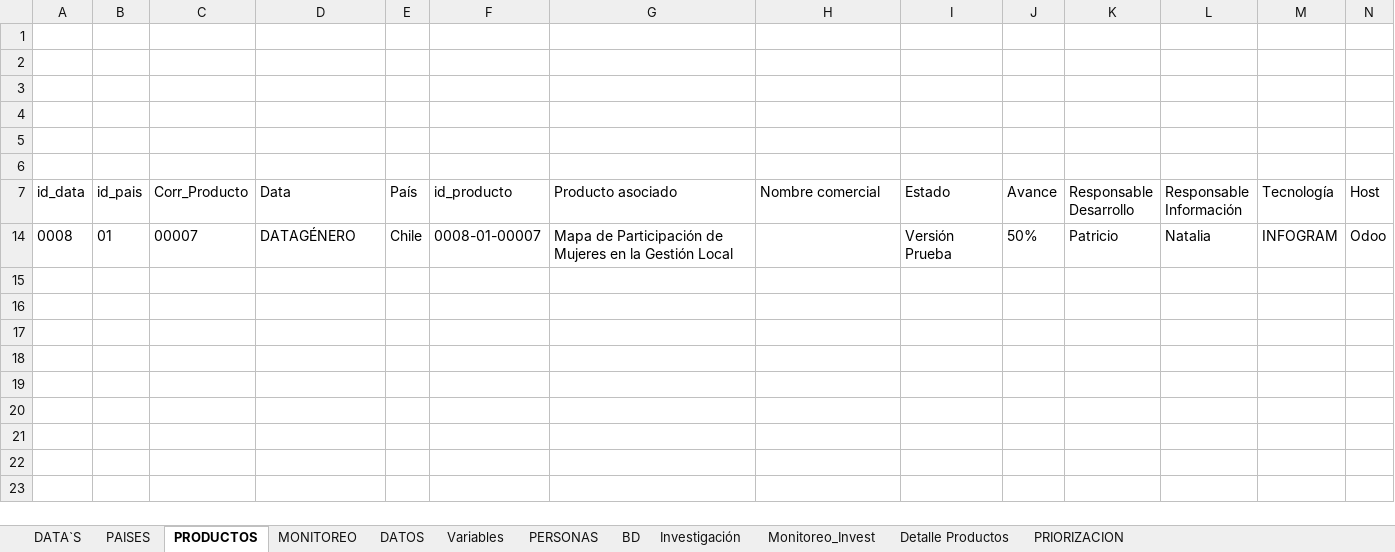
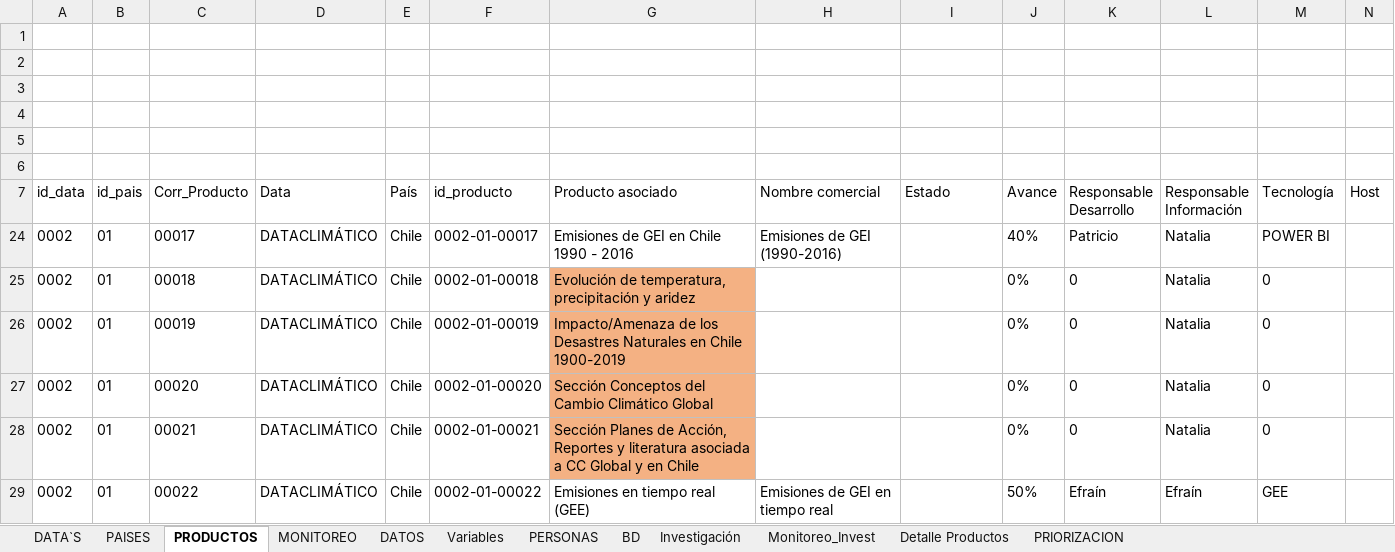
Before and after one commit to Sud-Austral/MONITOREO-DI, an Excel workbook: Monitoreo DI.xlsx, sheet PRODUCTOS, drawn as a sheet; only a part is shown; values as stored, in another font and other column widths than the file's, no borders; charts and pictures and conditional formats and table styles not drawn; removed rows and columns are numbered as before the commit, all else as after; rows hold the shown columns only; the diff names each change by its address in the sheet, - before the commit and + after, or states it on an @@ line.

```diff
--- a/Monitoreo DI.xlsx (sheet PRODUCTOS)
+++ b/Monitoreo DI.xlsx (sheet PRODUCTOS)
@@ row 14 hidden: 0008 | 01 | 00007 | DATAGÉNERO | Chile | 0008-01-00007 | Mapa de Participación de Mujeres en la Gestión Local |  | Versión Prueba | 50% | Patricio | Natalia | INFOGRAM | Odoo @@
@@ row 24 unhidden: 0002 | 01 | 00017 | DATACLIMÁTICO | Chile | 0002-01-00017 | Emisiones de GEI en Chile 1990 - 2016 | Emisiones de GEI (1990-2016) |  | 40% | Patricio | Natalia | POWER BI @@
@@ row 25 unhidden: 0002 | 01 | 00018 | DATACLIMÁTICO | Chile | 0002-01-00018 | Evolución de temperatura, precipitación y aridez |  |  | 0% | 0 | Natalia | 0 @@
@@ row 26 unhidden: 0002 | 01 | 00019 | DATACLIMÁTICO | Chile | 0002-01-00019 | Impacto/Amenaza de los Desastres Naturales en Chile 1900-2019 |  |  | 0% | 0 | Natalia | 0 @@
@@ row 27 unhidden: 0002 | 01 | 00020 | DATACLIMÁTICO | Chile | 0002-01-00020 | Sección Conceptos del Cambio Climático Global |  |  | 0% | 0 | Natalia | 0 @@
@@ row 28 unhidden: 0002 | 01 | 00021 | DATACLIMÁTICO | Chile | 0002-01-00021 | Sección Planes de Acción, Reportes y literatura asociada a CC Global y en Chile |  |  | 0% | 0 | Natalia | 0 @@
@@ row 29 unhidden: 0002 | 01 | 00022 | DATACLIMÁTICO | Chile | 0002-01-00022 | Emisiones en tiempo real (GEE) | Emisiones de GEI en tiempo real |  | 50% | Efraín | Efraín | GEE @@
```
Also changed, not shown: sheet BD, sheet Monitoreo_Invest, sheet Investigación, charts or pictures.
